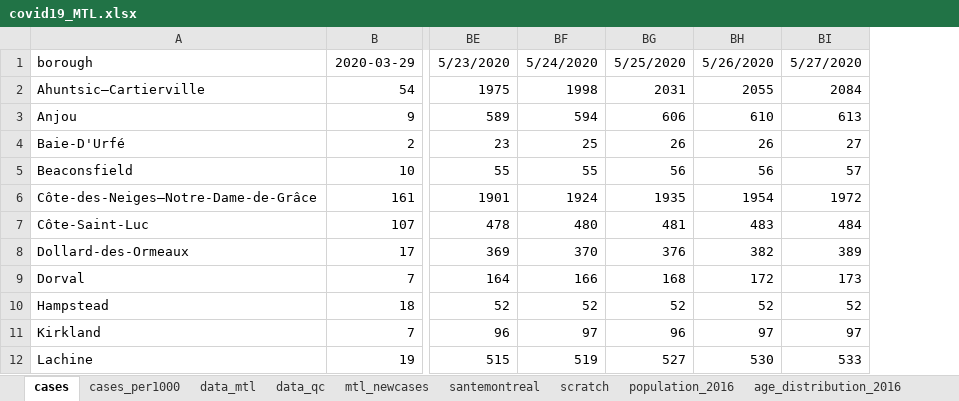
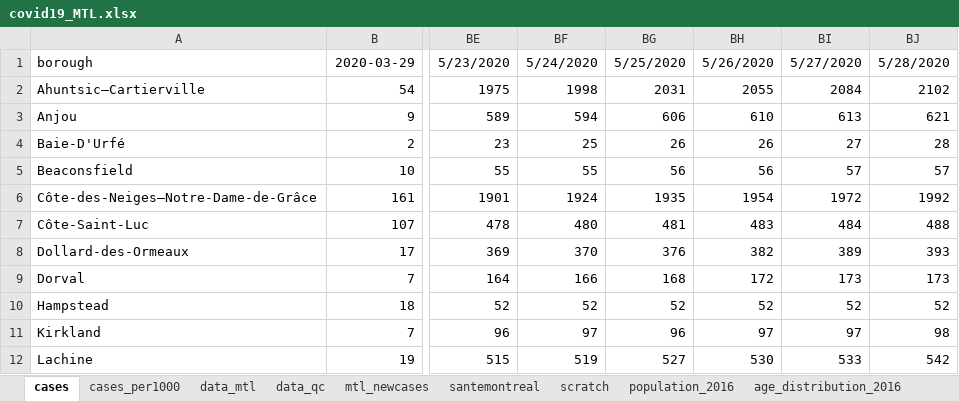
Before and after one commit to jeremymoreau/covid19mtl, an Excel workbook: app/data/covid19_MTL.xlsx, sheet cases, drawn as a sheet; only a part is shown, gaps mark what is left out; values as stored, in another font and other column widths than the file's, no borders; the diff names each change by its address in the sheet, - before the commit and + after, or states it on an @@ line.

```diff
--- a/app/data/covid19_MTL.xlsx (sheet cases)
+++ b/app/data/covid19_MTL.xlsx (sheet cases)
+column BJ, rows 1-12: 5/28/2020 | 2102 | 621 | 28 | 57 | 1992 | 488 | 393 | 173 | 52 | 98 | 542
```
Also changed, not shown: sheet mtl_newcases, sheet data_mtl, sheet data_qc, sheet cases_per1000, sheet santemontreal, formulas that keep their value, 6 other files.
